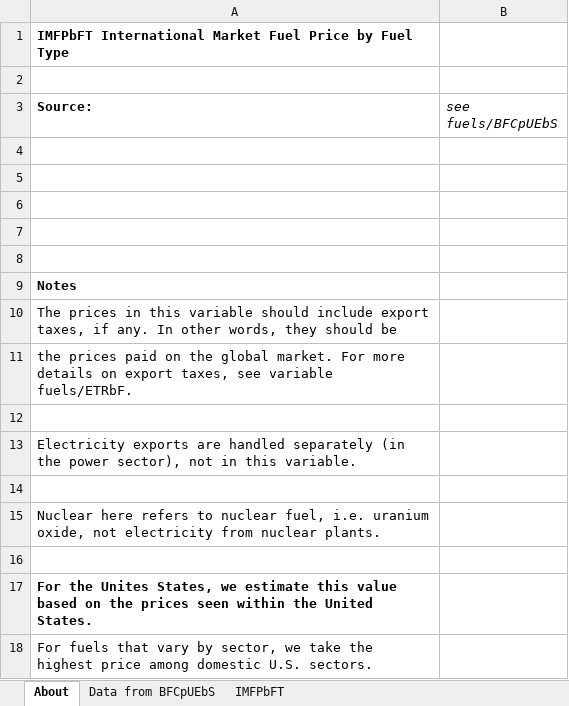
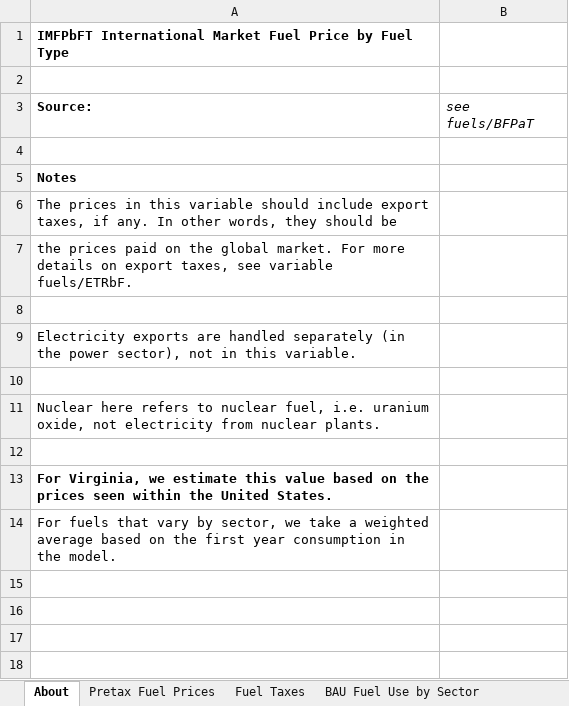
Before and after one commit to EnergyInnovation/eps-virginia, an Excel workbook: InputData/fuels/IMFPbFT/Intnl Market Fuel Price by Fuel Type.xlsx, sheet About, drawn as a sheet; values as stored, in another font and other column widths than the file's, no borders; removed rows and columns are numbered as before the commit, all else as after; the diff names each change by its address in the sheet, - before the commit and + after, or states it on an @@ line.

```diff
--- a/InputData/fuels/IMFPbFT/Intnl Market Fuel Price by Fuel Type.xlsx (sheet About)
+++ b/InputData/fuels/IMFPbFT/Intnl Market Fuel Price by Fuel Type.xlsx (sheet About)
-sheet tab: Data from BFCpUEbS
+sheet tab: Pretax Fuel Prices
+sheet tab: Fuel Taxes
+sheet tab: BAU Fuel Use by Sector
-B3: see fuels/BFCpUEbS
+B3: see fuels/BFPaT
-row 4: (empty)
-row 5: (empty)
-row 6: (empty)
-row 7: (empty)
-A13 (Source:): For the Unites States, we estimate…
+A13 (Source:): For Virginia, we estimate…
-A14 (Source:): …we take the highest price among domestic U.S. sectors.
+A14 (Source:): …we take a weighted average based on the first year consumption in the model.
```
Also changed, not shown: sheet IMFPbFT, other sheet tabs, formulas that keep their value, 1 other file.
